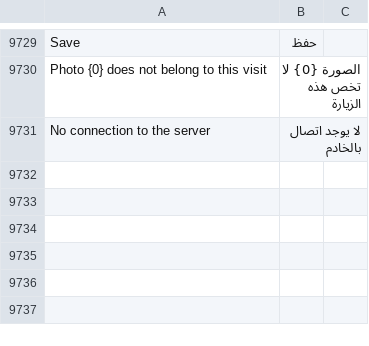
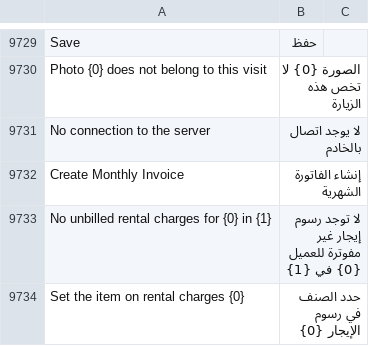
Before and after one commit to iabodysa/fleetix, a CSV file: fleetix/translations/ar.csv, drawn as a sheet; only a part is shown, gaps mark what is left out.

Commit message:
feat: create monthly customer invoice from rental charges

```diff
--- a/fleetix/translations/ar.csv
+++ b/fleetix/translations/ar.csv
@@ -9736 +9736,4 @@ Photo {0} does not belong to this visit,الصورة {0} لا تخص هذه ال
 No connection to the server,لا يوجد اتصال بالخادم
+Create Monthly Invoice,إنشاء الفاتورة الشهرية
+No unbilled rental charges for {0} in {1},لا توجد رسوم إيجار غير مفوترة للعميل {0} في {1}
+Set the item on rental charges {0},حدد الصنف في رسوم الإيجار {0}
```
Also changed, not shown: 8 other files.
